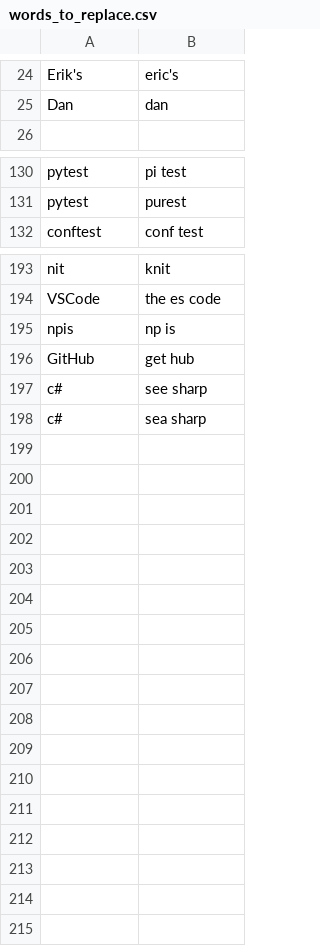
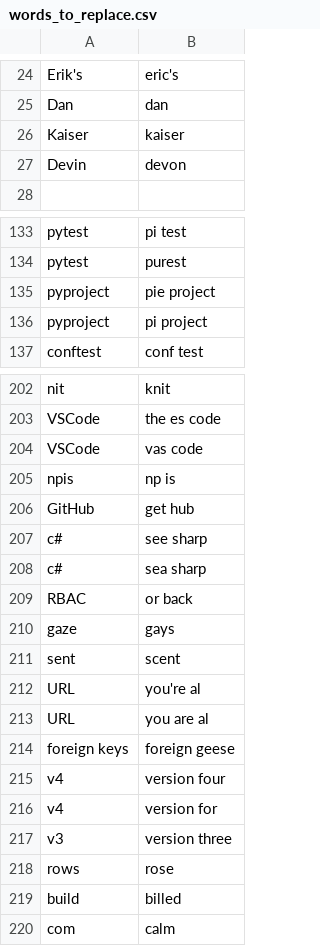
Before and after one commit to thetomcraig/community, a CSV file: settings/words_to_replace.csv, drawn as a sheet; only a part is shown, gaps mark what is left out; the diff covers the shown part only; the diff names each change by its address in the sheet, - before the commit and + after, or states it on an @@ line.

Commit message:
new replacement words

```diff
--- a/settings/words_to_replace.csv
+++ b/settings/words_to_replace.csv
+row 26: Kaiser | kaiser
+row 27: Devin | devon
+row 135: pyproject | pie project
+row 136: pyproject | pi project
+row 204: VSCode | vas code
+row 209: RBAC | or back
+row 210: gaze | gays
+row 211: sent | scent
+row 212: URL | you're al
+row 213: URL | you are al
+row 214: foreign keys | foreign geese
+row 215: v4 | version four
+row 216: v4 | version for
+row 217: v3 | version three
+row 218: rows | rose
+row 219: build | billed
+row 220: com | calm
```
Also changed, not shown: 5 added rows elsewhere in this file.
